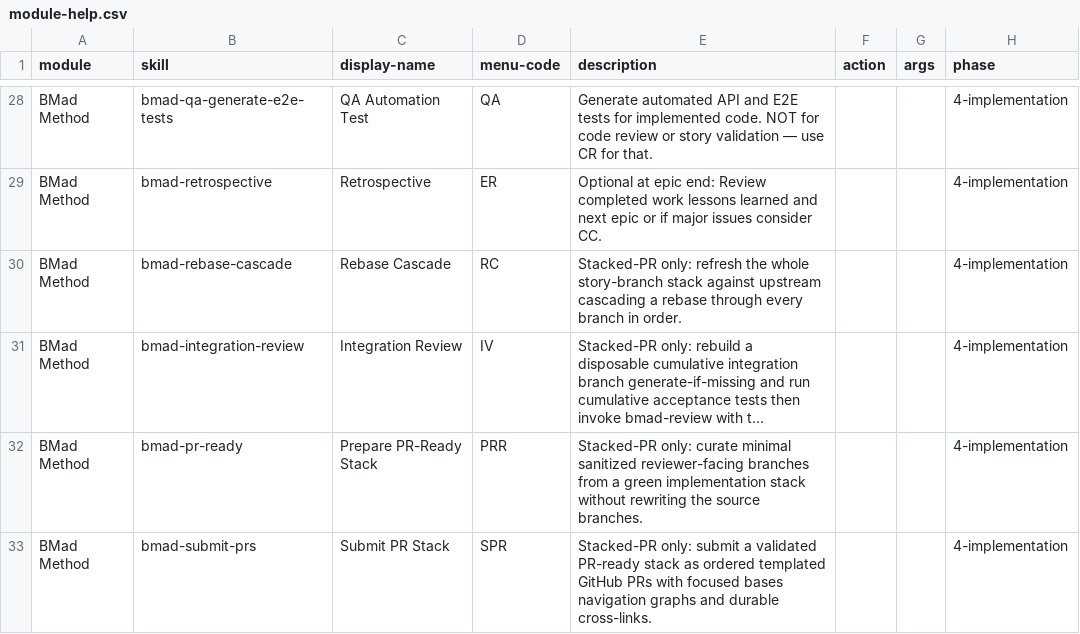
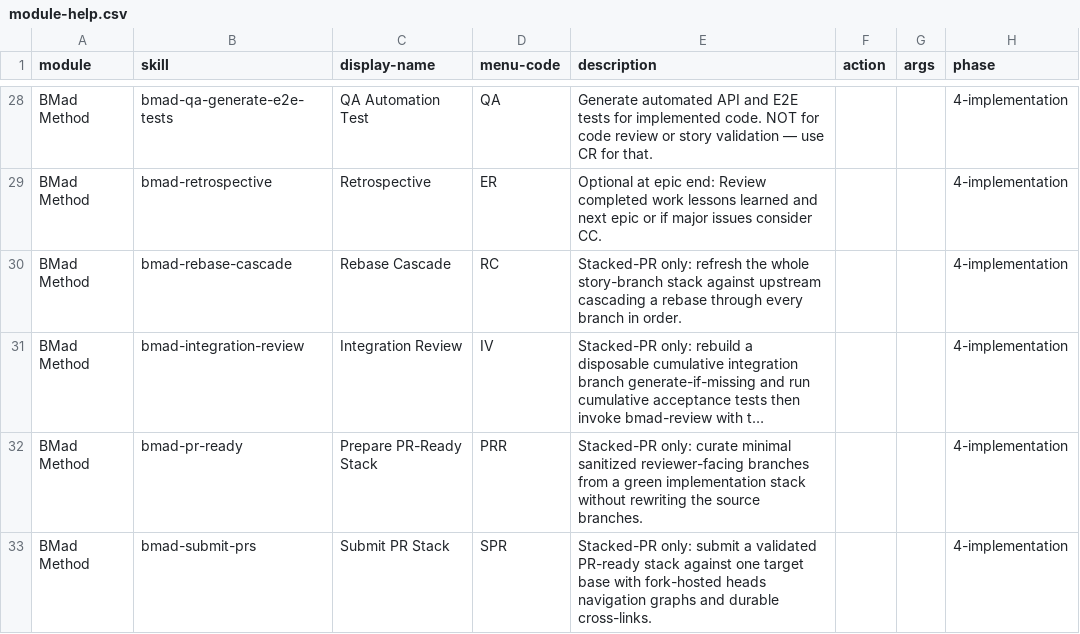
Before and after one commit to jessesanford/BMAD-METHOD, a CSV file: src/bmm-skills/module-help.csv, drawn as a sheet; only a part is shown, gaps mark what is left out; long unchanged cells end in …; the diff names each change by its address in the sheet, - before the commit and + after, or states it on an @@ line.

```diff
--- a/src/bmm-skills/module-help.csv
+++ b/src/bmm-skills/module-help.csv
-E33 (description): …PR-ready stack as ordered templated GitHub PRs with focused bases navigation graphs…
+E33 (description): …PR-ready stack against one target base with fork-hosted heads navigation graphs…
```
Also changed, not shown: 4 other files.
